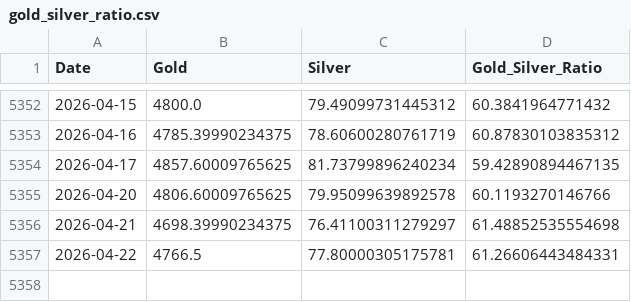
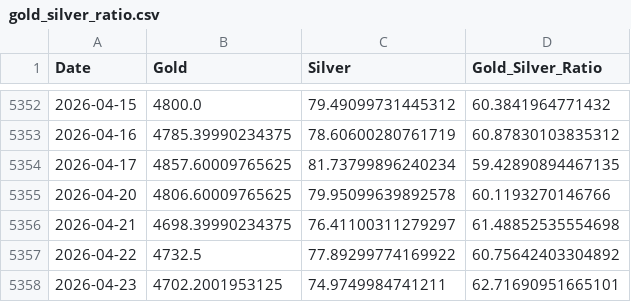
Before and after one commit to maxesser1776/mcf-dashboard, a CSV file: data/processed/gold_silver_ratio.csv, drawn as a sheet; only a part is shown, gaps mark what is left out.

```diff
--- a/data/processed/gold_silver_ratio.csv
+++ b/data/processed/gold_silver_ratio.csv
@@ -5356,2 +5356,3 @@ Date,Gold,Silver,Gold_Silver_Ratio
 2026-04-21,4698.39990234375,76.41100311279297,61.48852535554698
-2026-04-22,4766.5,77.80000305175781,61.26606443484331
+2026-04-22,4732.5,77.89299774169922,60.75642403304892
+2026-04-23,4702.2001953125,74.9749984741211,62.71690951665101
```
Also changed, not shown: data/processed/fed_liquidity.csv, data/processed/funding_stress.csv, 4 other files.
